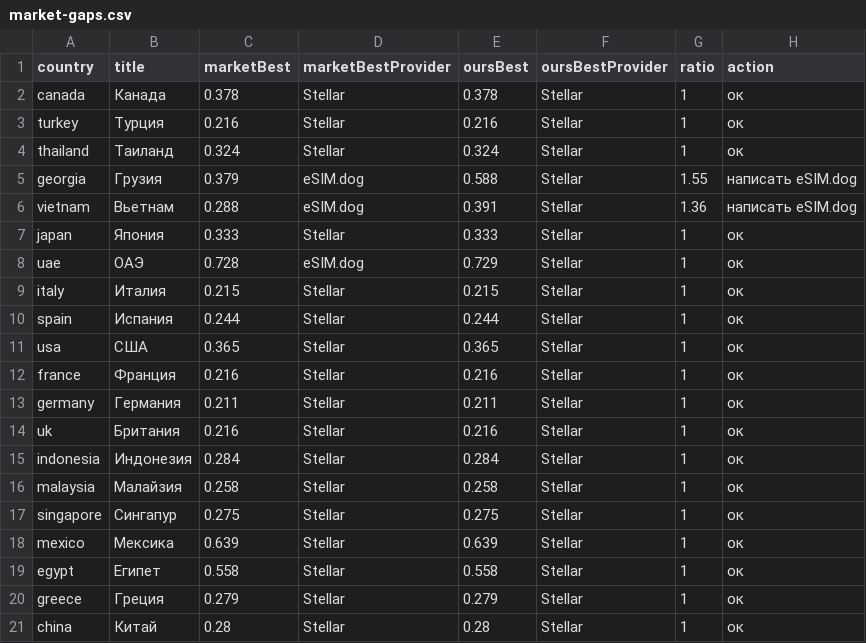
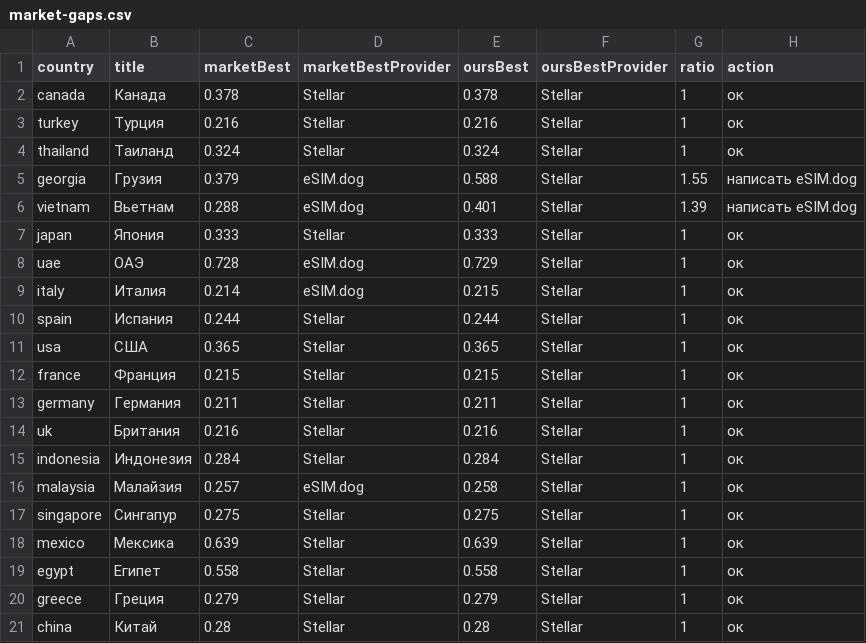
Before and after one commit to s11158/esim, a CSV file: data/market-gaps.csv, drawn as a sheet.

```diff
--- a/data/market-gaps.csv
+++ b/data/market-gaps.csv
@@ -5,9 +5,9 @@ country,title,marketBest,marketBestProvider,oursBest,oursBestProvider,ratio,acti
 "georgia","Грузия","0.379","eSIM.dog","0.588","Stellar","1.55","написать eSIM.dog"
-"vietnam","Вьетнам","0.288","eSIM.dog","0.391","Stellar","1.36","написать eSIM.dog"
+"vietnam","Вьетнам","0.288","eSIM.dog","0.401","Stellar","1.39","написать eSIM.dog"
 "japan","Япония","0.333","Stellar","0.333","Stellar","1","ок"
 "uae","ОАЭ","0.728","eSIM.dog","0.729","Stellar","1","ок"
-"italy","Италия","0.215","Stellar","0.215","Stellar","1","ок"
+"italy","Италия","0.214","eSIM.dog","0.215","Stellar","1","ок"
 "spain","Испания","0.244","Stellar","0.244","Stellar","1","ок"
 "usa","США","0.365","Stellar","0.365","Stellar","1","ок"
-"france","Франция","0.216","Stellar","0.216","Stellar","1","ок"
+"france","Франция","0.215","Stellar","0.215","Stellar","1","ок"
 "germany","Германия","0.211","Stellar","0.211","Stellar","1","ок"
@@ -15,3 +15,3 @@ country,title,marketBest,marketBestProvider,oursBest,oursBestProvider,ratio,acti
 "indonesia","Индонезия","0.284","Stellar","0.284","Stellar","1","ок"
-"malaysia","Малайзия","0.258","Stellar","0.258","Stellar","1","ок"
+"malaysia","Малайзия","0.257","eSIM.dog","0.258","Stellar","1","ок"
 "singapore","Сингапур","0.275","Stellar","0.275","Stellar","1","ок"
```
Also changed, not shown: data/esimdb-market.csv, data/esimdog-benchmark-10gb-30d.csv, 3 other files.
